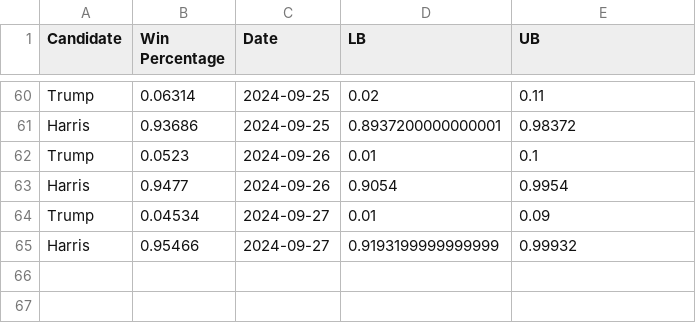
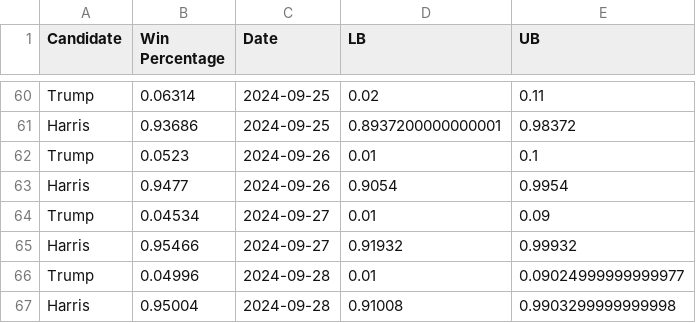
Before and after one commit to acbass49/Election2024, a CSV file: data/tracking_data.csv, drawn as a sheet; only a part is shown, gaps mark what is left out.

```diff
--- a/data/tracking_data.csv
+++ b/data/tracking_data.csv
@@ -64,2 +64,4 @@ Harris,0.9477,2024-09-26,0.9054,0.9954
 Trump,0.04534,2024-09-27,0.01,0.09
-Harris,0.95466,2024-09-27,0.9193199999999999,0.99932
+Harris,0.95466,2024-09-27,0.91932,0.99932
+Trump,0.04996,2024-09-28,0.01,0.09024999999999977
+Harris,0.95004,2024-09-28,0.91008,0.9903299999999998
```
Also changed, not shown: data/priors.csv, data/simulation_data.csv, 1 other file.
